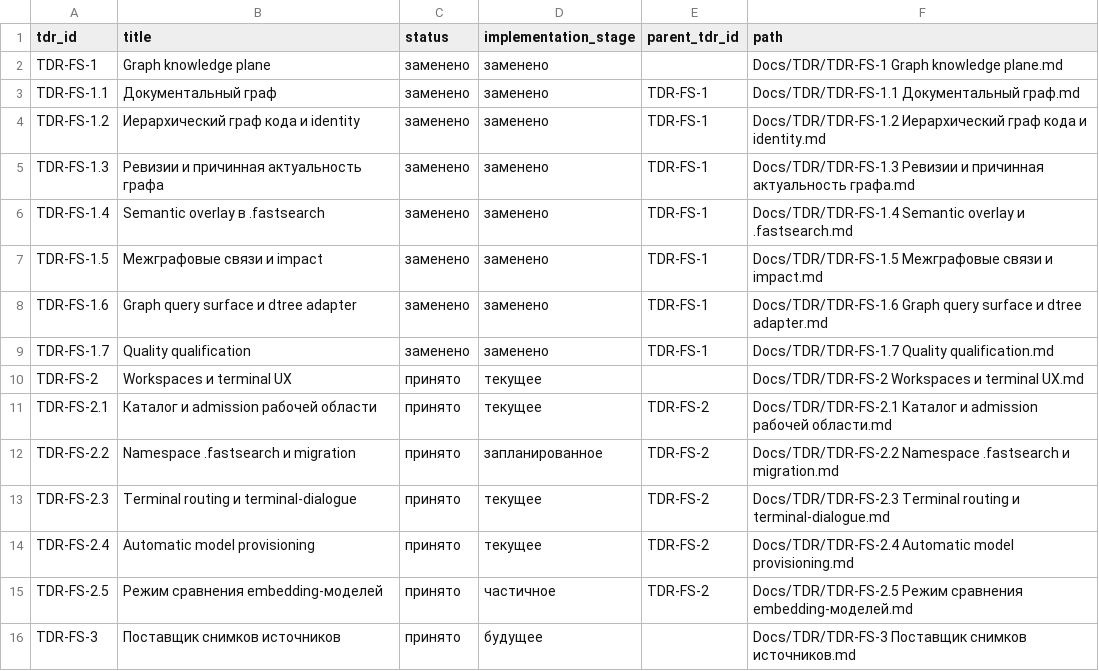
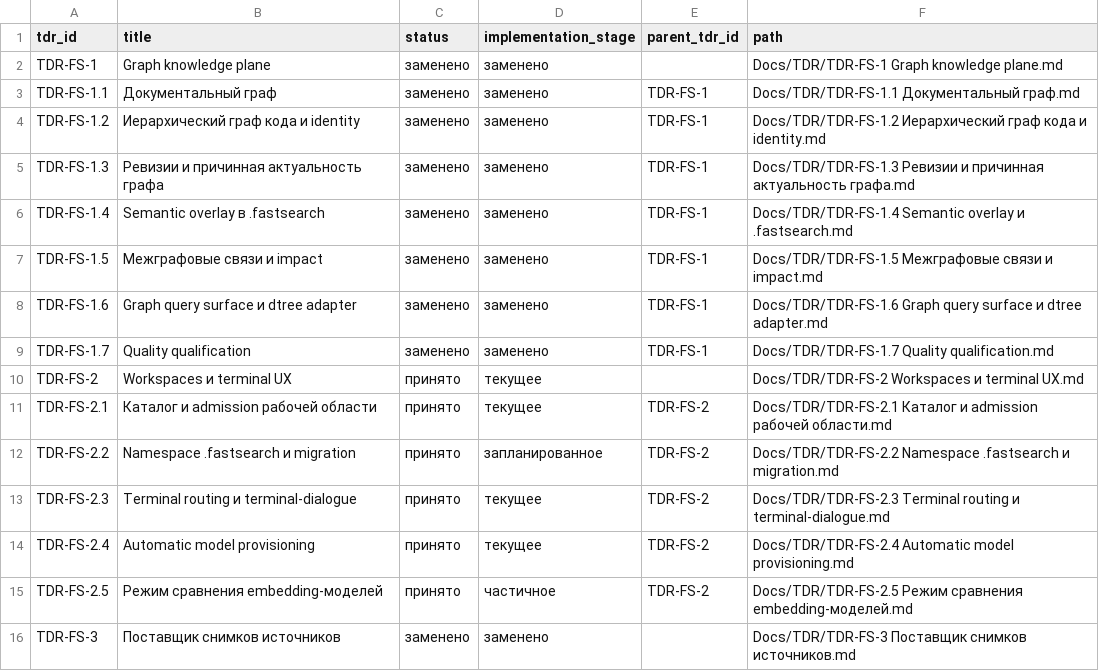
Before and after one commit to igont/FastSearch, a TSV file: Obsidian/Docs/TDR/TDR Registry.tsv, drawn as a sheet.

```diff
--- a/Obsidian/Docs/TDR/TDR Registry.tsv
+++ b/Obsidian/Docs/TDR/TDR Registry.tsv
@@ -15,2 +15,2 @@ TDR-FS-2.4	Automatic model provisioning	принято	текущее	TDR-FS-2	D
 TDR-FS-2.5	Режим сравнения embedding-моделей	принято	частичное	TDR-FS-2	Docs/TDR/TDR-FS-2.5 Режим сравнения embedding-моделей.md
-TDR-FS-3	Поставщик снимков источников	принято	будущее		Docs/TDR/TDR-FS-3 Поставщик снимков источников.md
+TDR-FS-3	Поставщик снимков источников	заменено	заменено		Docs/TDR/TDR-FS-3 Поставщик снимков источников.md
```
Also changed, not shown: 42 other files.
